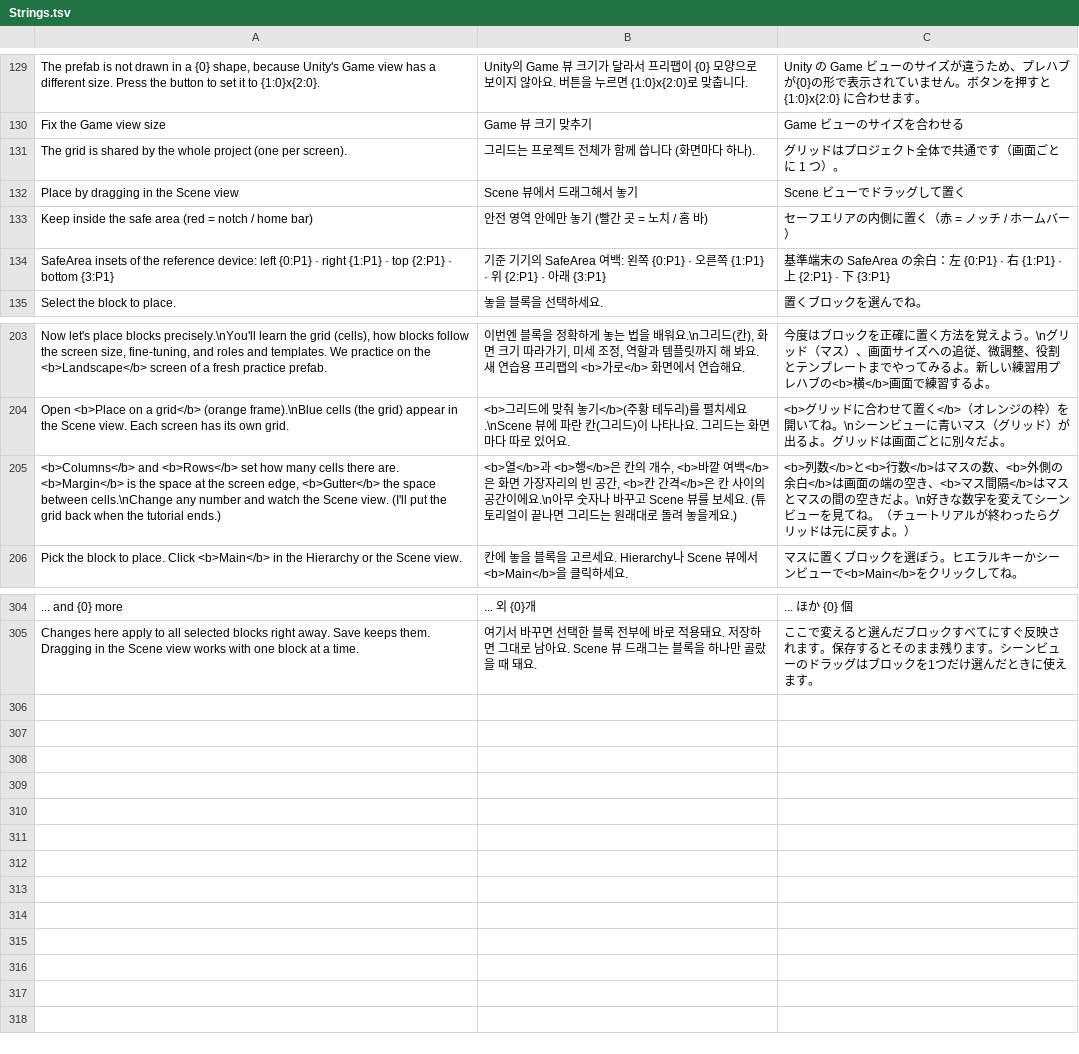
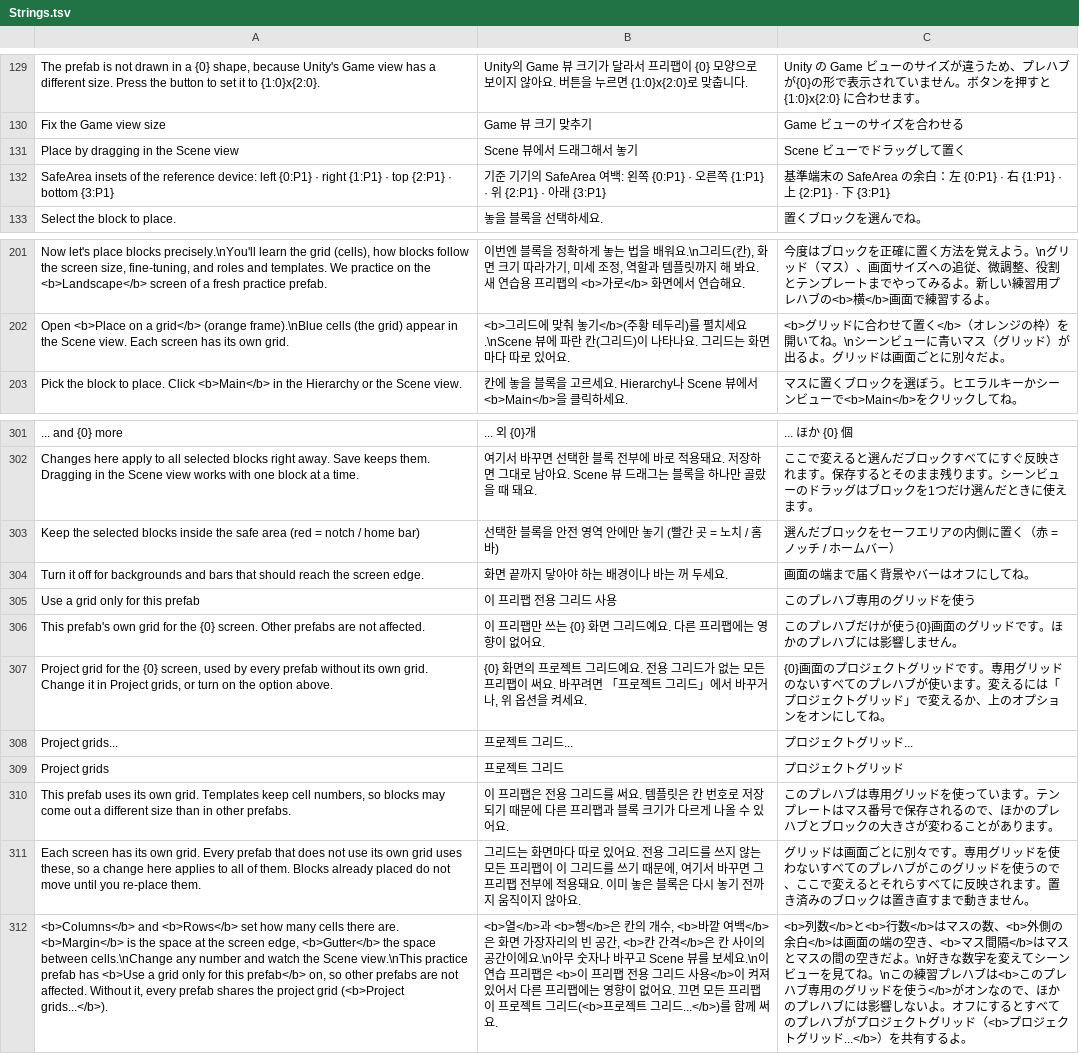
Before and after one commit to RaccoonCoder7/FlexibleUITool, a TSV file: Editor/Localization/Strings.tsv, drawn as a sheet; only a part is shown, gaps mark what is left out; removed rows and columns are numbered as before the commit, all else as after; the diff names each change by its address in the sheet, - before the commit and + after, or states it on an @@ line.

Commit message:
1.0.6: prefab grids, project grids window, per-block safe area
- Use a grid only for this prefab (per screen); the project grid is shown read-only otherwise
- Project Grids window for the shared grids, saved right away
- Safe area toggle moved to the block fields and applied right away
- Grid settings are kept when the placed result equals the portrait layout

```diff
--- a/Editor/Localization/Strings.tsv
+++ b/Editor/Localization/Strings.tsv
-row 131: The grid is shared by the whole project (one per screen). | 그리드는 프로젝트 전체가 함께 씁니다 (화면마다 하나). | グリッドはプロジェクト全体で共通です（画面ごとに 1 つ）。
-row 133: Keep inside the safe area (red = notch / home bar) | 안전 영역 안에만 놓기 (빨간 곳 = 노치 / 홈 바) | セーフエリアの内側に置く（赤 = ノッチ / ホームバー）
-row 205: <b>Columns</b> and <b>Rows</b> set how many cells there are. <b>Margin</b> is the space at the screen edge, <b>Gutter</b> the space between cells.\nChange any number and watch the Scene view. (I'll put the grid back when the tutorial ends.) | <b>열</b>과 <b>행</b>은 칸의 개수, <b>바깥 여백</b>은 화면 가장자리의 빈 공간, <b>칸 간격</b>은 칸 사이의 공간이에요.\n아무 숫자나 바꾸고 Scene 뷰를 보세요. (튜토리얼이 끝나면 그리드는 원래대로 돌려 놓을게요.) | <b>列数</b>と<b>行数</b>はマスの数、<b>外側の余白</b>は画面の端の空き、<b>マス間隔</b>はマスとマスの間の空きだよ。\n好きな数字を変えてシーンビューを見てね。（チュートリアルが終わったらグリッドは元に戻すよ。）
+row 303: Keep the selected blocks inside the safe area (red = notch / home bar) | 선택한 블록을 안전 영역 안에만 놓기 (빨간 곳 = 노치 / 홈 바) | 選んだブロックをセーフエリアの内側に置く（赤 = ノッチ / ホームバー）
+row 304: Turn it off for backgrounds and bars that should reach the screen edge. | 화면 끝까지 닿아야 하는 배경이나 바는 꺼 두세요. | 画面の端まで届く背景やバーはオフにしてね。
+row 305: Use a grid only for this prefab | 이 프리팹 전용 그리드 사용 | このプレハブ専用のグリッドを使う
+row 306: This prefab's own grid for the {0} screen. Other prefabs are not affected. | 이 프리팹만 쓰는 {0} 화면 그리드예요. 다른 프리팹에는 영향이 없어요. | このプレハブだけが使う{0}画面のグリッドです。ほかのプレハブには影響しません。
+row 307: Project grid for the {0} screen, used by every prefab without its own grid. Change it in Project grids, or turn on the option above. | {0} 화면의 프로젝트 그리드예요. 전용 그리드가 없는 모든 프리팹이 써요. 바꾸려면 「프로젝트 그리드」에서 바꾸거나, 위 옵션을 켜세요. | {0}画面のプロジェクトグリッドです。専用グリッドのないすべてのプレハブが使います。変えるには「プロジェクトグリッド」で変えるか、上のオプションをオンにしてね。
+row 308: Project grids... | 프로젝트 그리드... | プロジェクトグリッド...
+row 309: Project grids | 프로젝트 그리드 | プロジェクトグリッド
+row 310: This prefab uses its own grid. Templates keep cell numbers, so blocks may come out a different size than in other prefabs. | 이 프리팹은 전용 그리드를 써요. 템플릿은 칸 번호로 저장되기 때문에 다른 프리팹과 블록 크기가 다르게 나올 수 있어요. | このプレハブは専用グリッドを使っています。テンプレートはマス番号で保存されるので、ほかのプレハブとブロックの大きさが変わることがあります。
+row 311: Each screen has its own grid. Every prefab that does not use its own grid uses these, so a change here applies to all of them. Blocks already placed do not move until you re-place them. | 그리드는 화면마다 따로 있어요. 전용 그리드를 쓰지 않는 모든 프리팹이 이 그리드를 쓰기 때문에, 여기서 바꾸면 그 프리팹 전부에 적용돼요. 이미 놓은 블록은 다시 놓기 전까지 움직이지 않아요. | グリッドは画面ごとに別々です。専用グリッドを使わないすべてのプレハブがこのグリッドを使うので、ここで変えるとそれらすべてに反映されます。置き済みのブロックは置き直すまで動きません。
+row 312: <b>Columns</b> and <b>Rows</b> set how many cells there are. <b>Margin</b> is the space at the screen edge, <b>Gutter</b> the space between cells.\nChange any number and watch the Scene view.\nThis practice prefab has <b>Use a grid only for this prefab</b> on, so other prefabs are not affected. Without it, every prefab shares the project grid (<b>Project grids...</b>). | <b>열</b>과 <b>행</b>은 칸의 개수, <b>바깥 여백</b>은 화면 가장자리의 빈 공간, <b>칸 간격</b>은 칸 사이의 공간이에요.\n아무 숫자나 바꾸고 Scene 뷰를 보세요.\n이 연습 프리팹은 <b>이 프리팹 전용 그리드 사용</b>이 켜져 있어서 다른 프리팹에는 영향이 없어요. 끄면 모든 프리팹이 프로젝트 그리드(<b>프로젝트 그리드...</b>)를 함께 써요. | <b>列数</b>と<b>行数</b>はマスの数、<b>外側の余白</b>は画面の端の空き、<b>マス間隔</b>はマスとマスの間の空きだよ。\n好きな数字を変えてシーンビューを見てね。\nこの練習プレハブは<b>このプレハブ専用のグリッドを使う</b>がオンなので、ほかのプレハブには影響しないよ。オフにするとすべてのプレハブがプロジェクトグリッド（<b>プロジェクトグリッド...</b>）を共有するよ。
```
Also changed, not shown: 15 other files.
